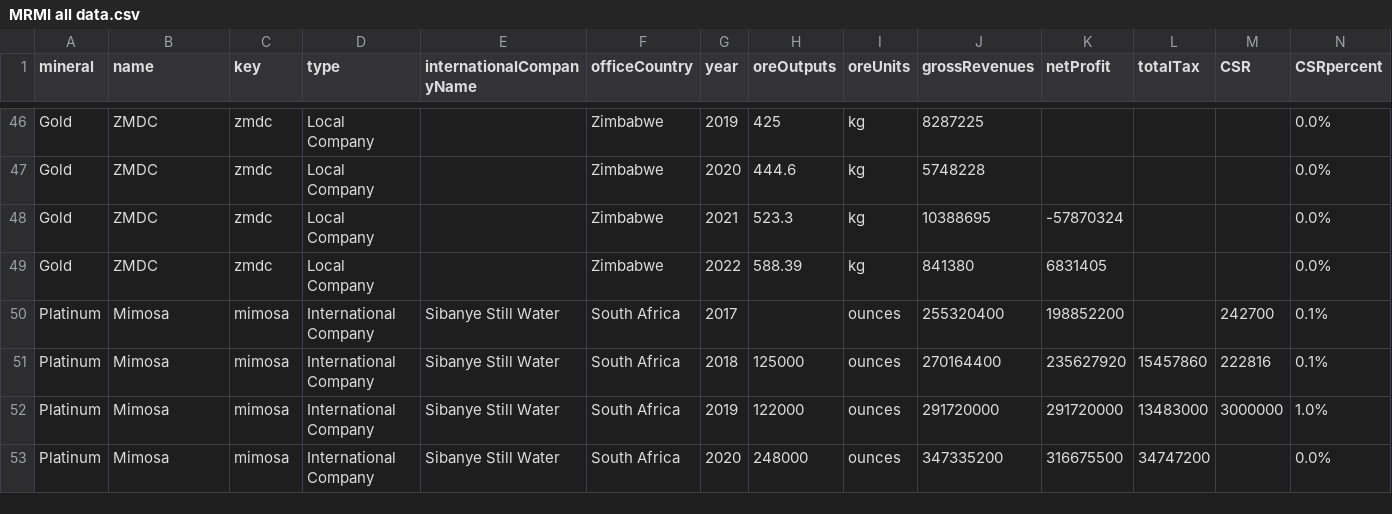
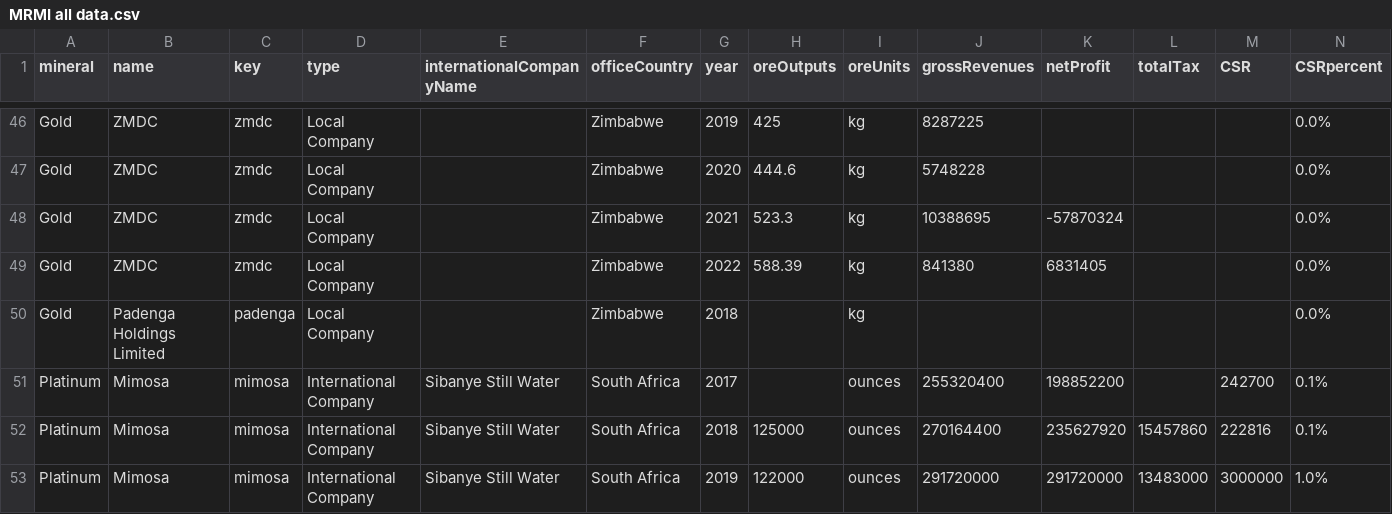
Before and after one commit to SIVIO-Institute/MRMI, a CSV file: MRMI all data.csv, drawn as a sheet; only a part is shown, gaps mark what is left out; the shorter side is filled out with more unchanged rows; rows hold the shown columns only; the diff names each change by its address in the sheet, - before the commit and + after, or states it on an @@ line.

Commit message:
Add padenga

```diff
--- a/MRMI all data.csv
+++ b/MRMI all data.csv
+row 50: Gold | Padenga Holdings Limited | padenga | Local Company |  | Zimbabwe | 2018 |  | kg |  |  |  |  | 0.0%
```
